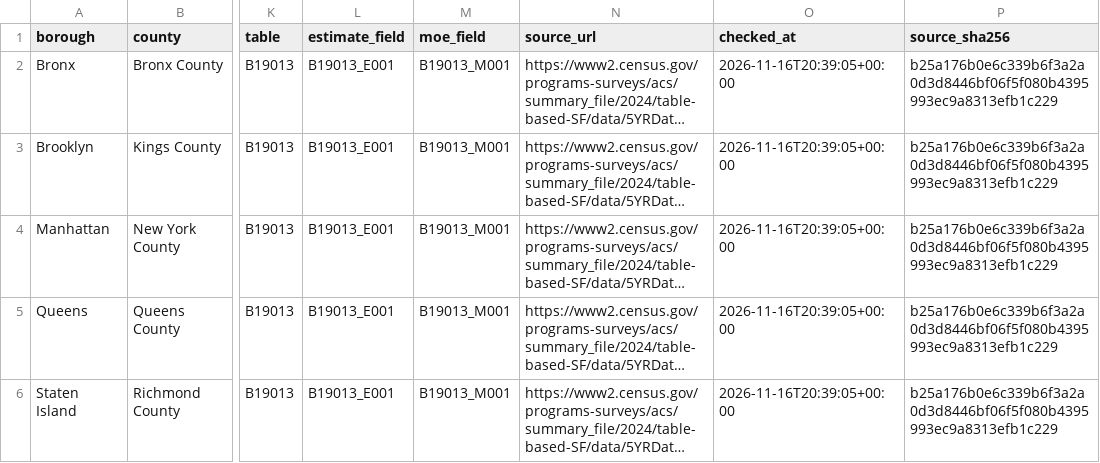
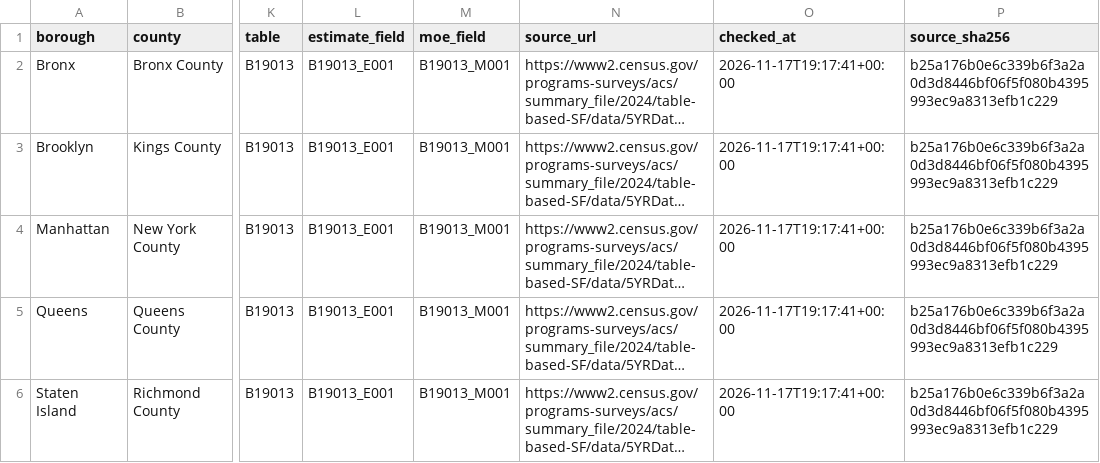
Before and after one commit to Roo100/NYC-political-demographic-map, a CSV file: data/income_latest.csv, drawn as a sheet; only a part is shown, gaps mark what is left out; long unchanged cells end in …; the diff names each change by its address in the sheet, - before the commit and + after, or states it on an @@ line.

```diff
--- a/data/income_latest.csv
+++ b/data/income_latest.csv
-O2:O6 (checked_at): 2026-11-16T20:39:05+00:00
+O2:O6 (checked_at): 2026-11-17T19:17:41+00:00
```
Also changed, not shown: 1 other file.
